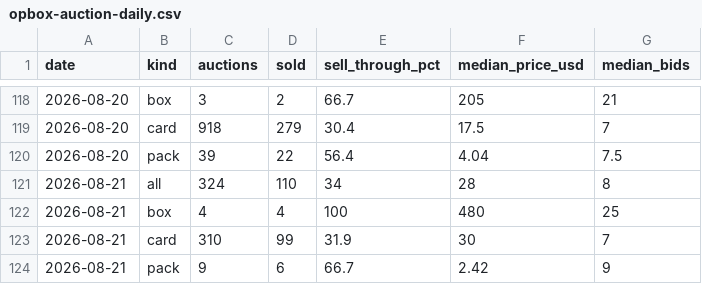
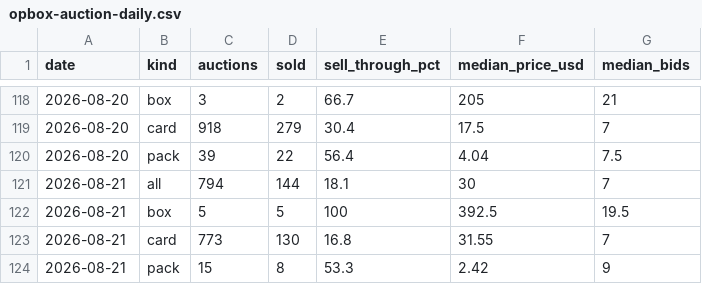
Before and after one commit to gsa-svg/k-tcg-quant, a CSV file: opbox-auction-daily.csv, drawn as a sheet; only a part is shown, gaps mark what is left out.

```diff
--- a/opbox-auction-daily.csv
+++ b/opbox-auction-daily.csv
@@ -120,5 +120,5 @@ date,kind,auctions,sold,sell_through_pct,median_price_usd,median_bids
 2026-08-20,pack,39,22,56.4,4.04,7.5
-2026-08-21,all,324,110,34,28,8
-2026-08-21,box,4,4,100,480,25
-2026-08-21,card,310,99,31.9,30,7
-2026-08-21,pack,9,6,66.7,2.42,9
+2026-08-21,all,794,144,18.1,30,7
+2026-08-21,box,5,5,100,392.5,19.5
+2026-08-21,card,773,130,16.8,31.55,7
+2026-08-21,pack,15,8,53.3,2.42,9
```
Also changed, not shown: opbox-set-prices.csv, 28 other files.
